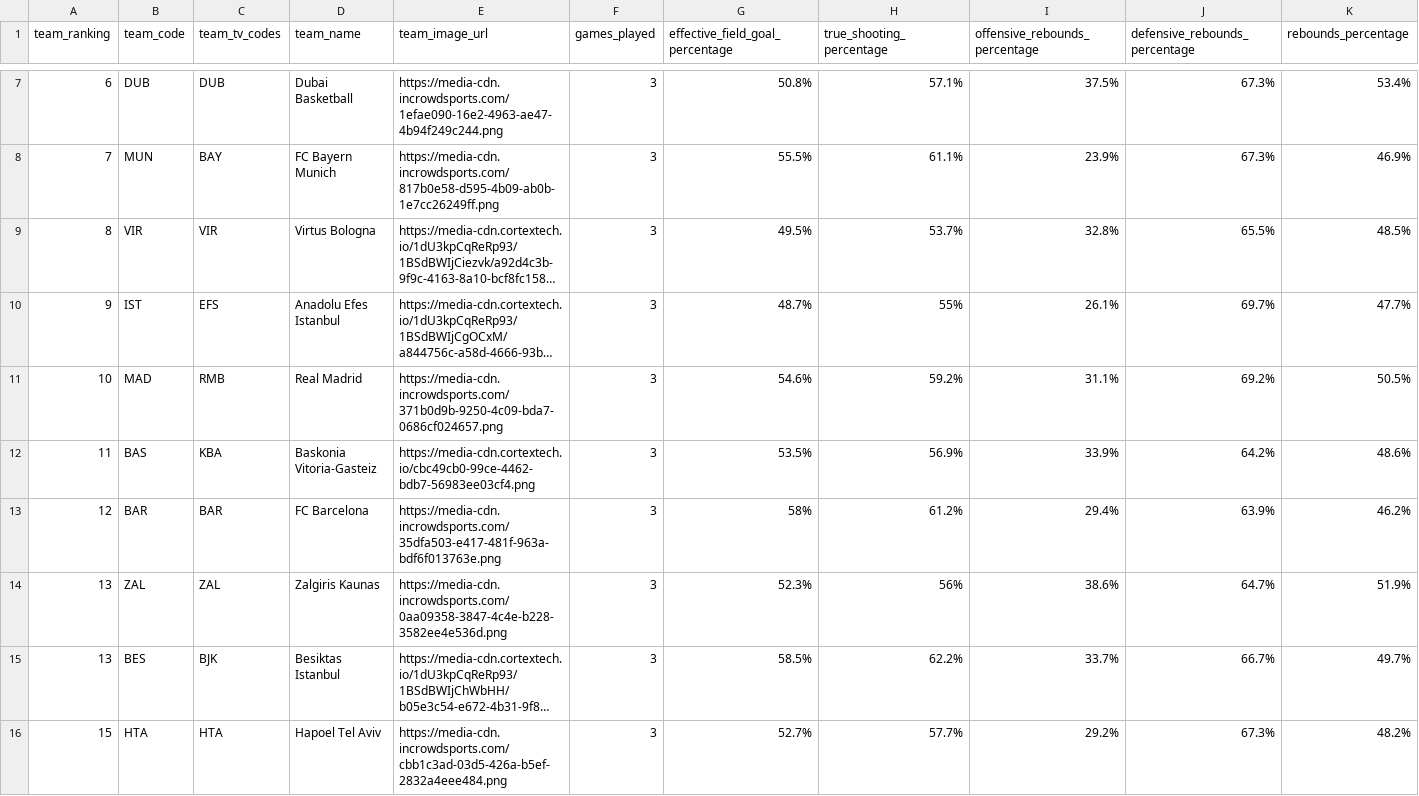
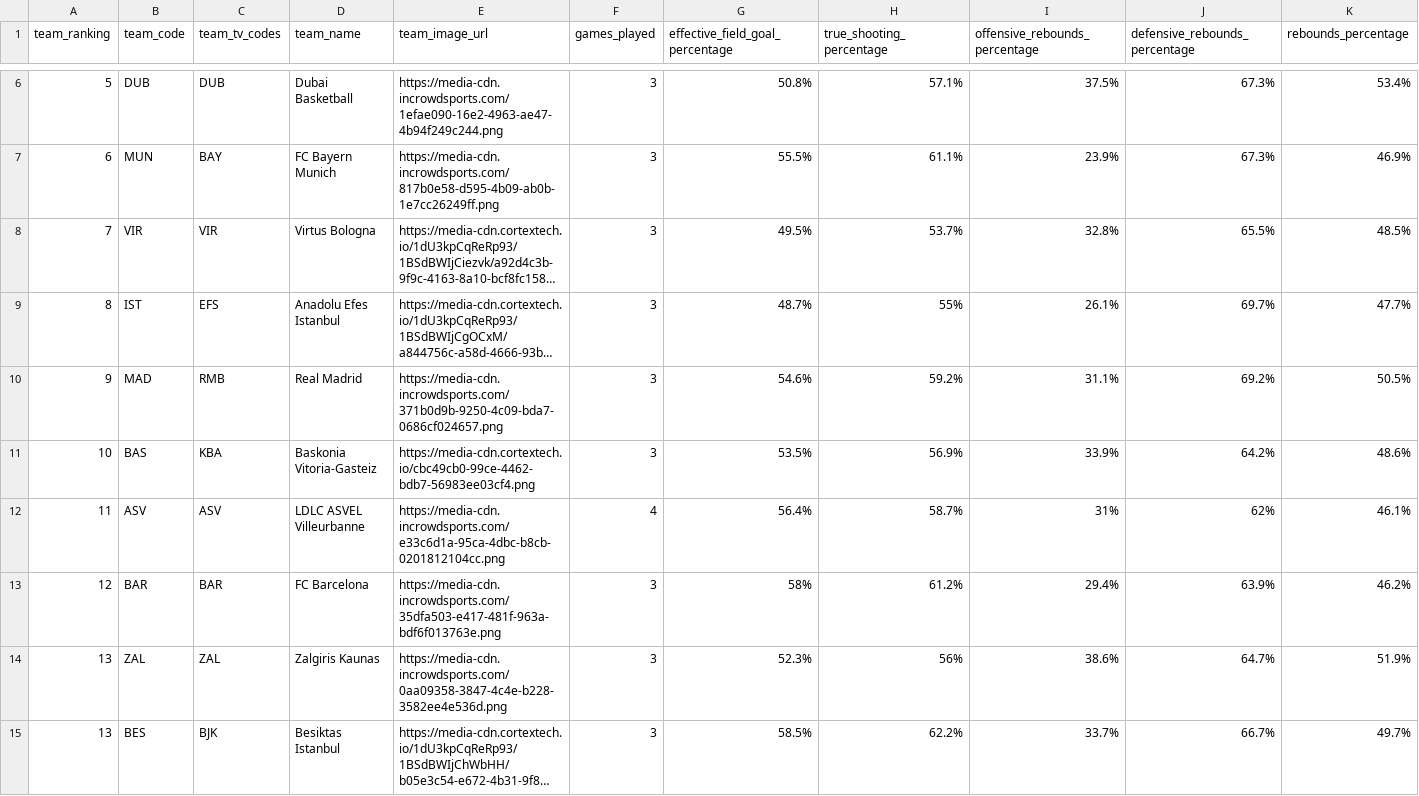
Before and after one commit to IvoVillanueva/EUROLIGAS, a CSV file: data/euroleague_team_stats_advanced_2026-27.csv, drawn as a sheet; only a part is shown, gaps mark what is left out; the shorter side is filled out with more unchanged rows; long unchanged cells end in …; addresses are those after the commit; rows hold the shown columns only; the diff covers the shown part only; the diff names each change by its address in the sheet, - before the commit and + after, or states it on an @@ line.

```diff
--- a/data/euroleague_team_stats_advanced_2026-27.csv
+++ b/data/euroleague_team_stats_advanced_2026-27.csv
-A6 (team_ranking): 6
+A6 (team_ranking): 5
-A7 (team_ranking): 7
+A7 (team_ranking): 6
-A8 (team_ranking): 8
+A8 (team_ranking): 7
-A9 (team_ranking): 9
+A9 (team_ranking): 8
-A10 (team_ranking): 10
+A10 (team_ranking): 9
-A11 (team_ranking): 11
+A11 (team_ranking): 10
+row 12: 11 | ASV | ASV | LDLC ASVEL Villeurbanne | https://media-cdn.incrowdsports.com/e33c6d1a-95ca-4dbc-b8cb-0201812104cc.png | 4 | 56.4% | 58.7% | 31% | 62% | 46.1%
```
Also changed, not shown: 1 added row, 2 removed rows and 1 edited cell elsewhere in this file, data/euroleague_team_stats_traditional_2026-27.csv, 4 other files.
